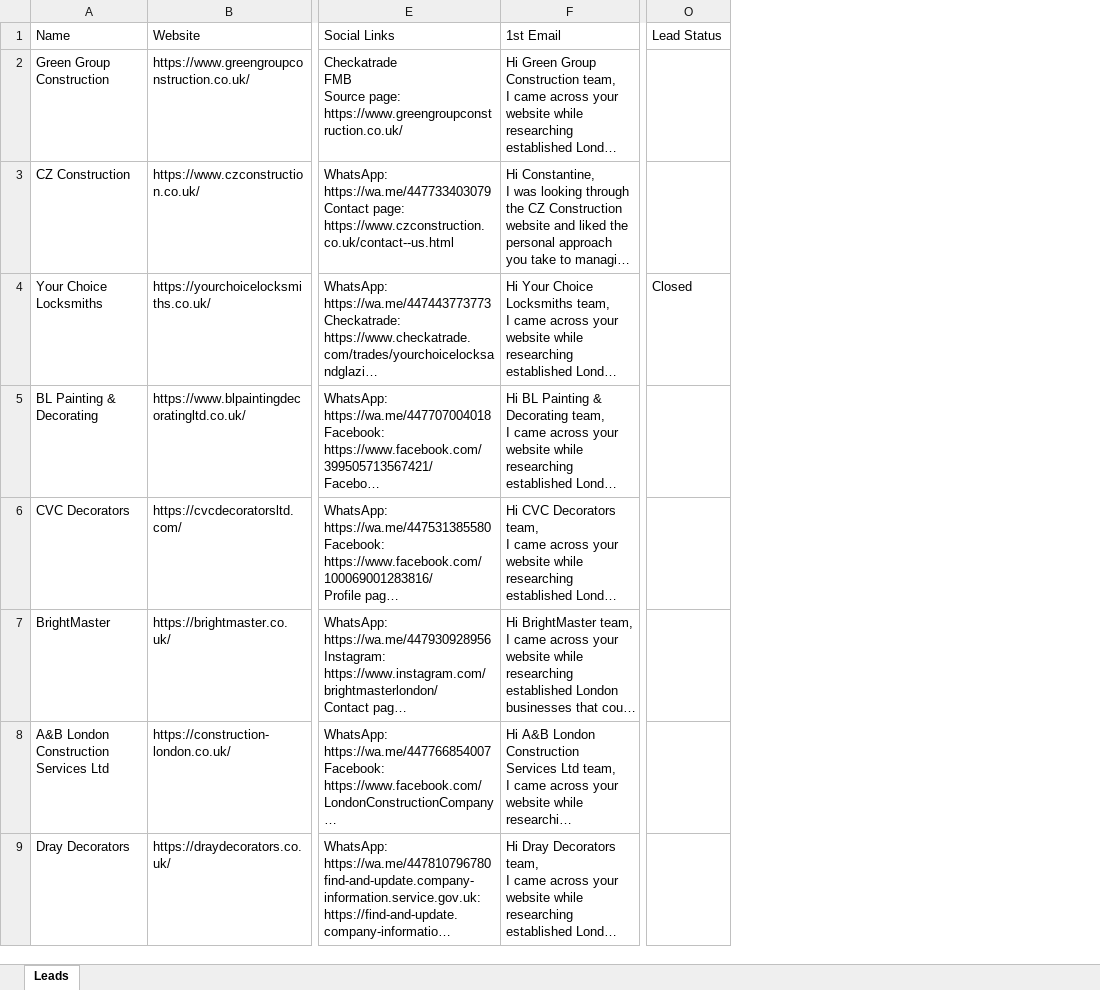
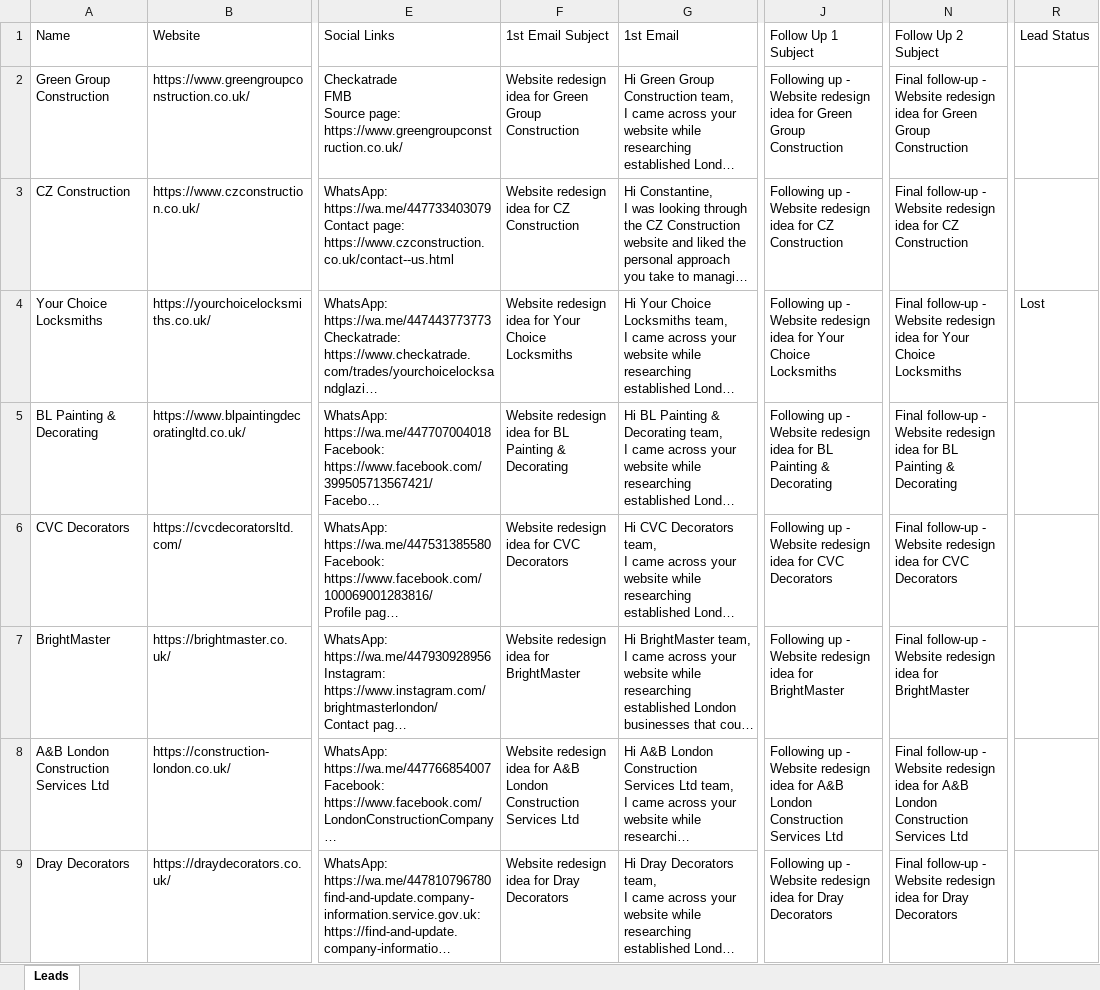
Before and after one commit to ksnirob/lead-tracker, an Excel workbook: excel/Batch_01_Leads_Tracker.xlsx, sheet Leads, drawn as a sheet; only a part is shown, gaps mark what is left out; long unchanged cells end in …; values as stored, in another font and other column widths than the file's, no borders; addresses are those after the commit; the diff names each change by its address in the sheet, - before the commit and + after, or states it on an @@ line.

```diff
--- a/excel/Batch_01_Leads_Tracker.xlsx (sheet Leads)
+++ b/excel/Batch_01_Leads_Tracker.xlsx (sheet Leads)
+column F, rows 1-9: 1st Email Subject | Website redesign idea for Green Group Construction | Website redesign idea for CZ Construction | Website redesign idea for Your Choice Locksmiths | Website redesign idea for BL Painting & Decorating | Website redesign idea for CVC Decorators | Website redesign idea for BrightMaster | Website redesign idea for A&B London Construction Services Ltd | Website redesign idea for Dray Decorators
+column J, rows 1-9: Follow Up 1 Subject | Following up - Website redesign idea for Green Group Construction | Following up - Website redesign idea for CZ Construction | Following up - Website redesign idea for Your Choice Locksmiths | Following up - Website redesign idea for BL Painting & Decorating | Following up - Website redesign idea for CVC Decorators | Following up - Website redesign idea for BrightMaster | Following up - Website redesign idea for A&B London Construction Services Ltd | Following up - Website redesign idea for Dray Decorators
+column N, rows 1-9: Follow Up 2 Subject | Final follow-up - Website redesign idea for Green Group Construction | Final follow-up - Website redesign idea for CZ Construction | Final follow-up - Website redesign idea for Your Choice Locksmiths | Final follow-up - Website redesign idea for BL Painting & Decorating | Final follow-up - Website redesign idea for CVC Decorators | Final follow-up - Website redesign idea for BrightMaster | Final follow-up - Website redesign idea for A&B London Construction Services Ltd | Final follow-up - Website redesign idea for Dray Decorators
-R4: Closed
+R4: Lost
```
Also changed, not shown: excel/Batch_02_Leads_Tracker.xlsx, excel/Batch_03_Leads_Tracker.xlsx, 5 other files.
